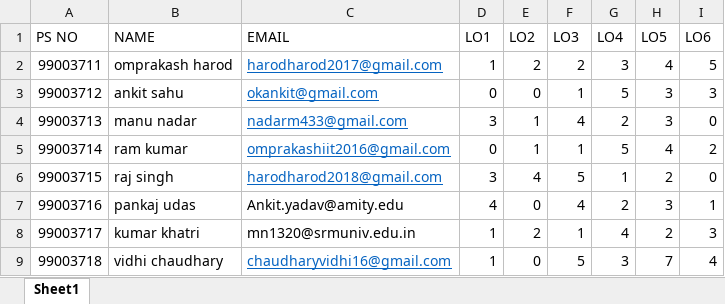
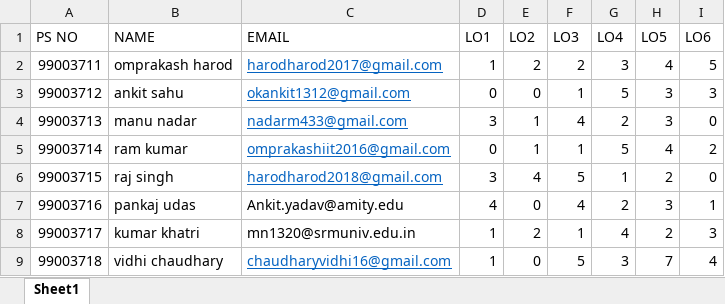
Before and after one commit to 99003713/AppliedSDLC_C3, an Excel workbook: 3_Implementation/presurvey.xlsx, sheet Sheet1, drawn as a sheet; values as stored, in another font and other column widths than the file's, no borders; the diff names each change by its address in the sheet, - before the commit and + after, or states it on an @@ line.

Commit message:
presurvey xlsx file is updated

```diff
--- a/3_Implementation/presurvey.xlsx (sheet Sheet1)
+++ b/3_Implementation/presurvey.xlsx (sheet Sheet1)
-C3 (EMAIL): okankit@gmail.com
+C3 (EMAIL): okankit1312@gmail.com
```
